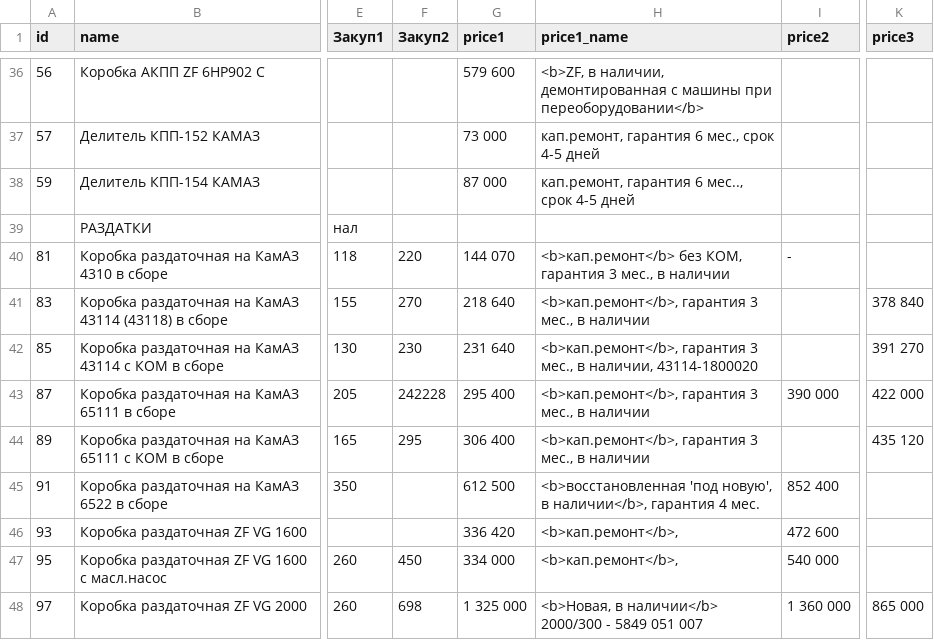
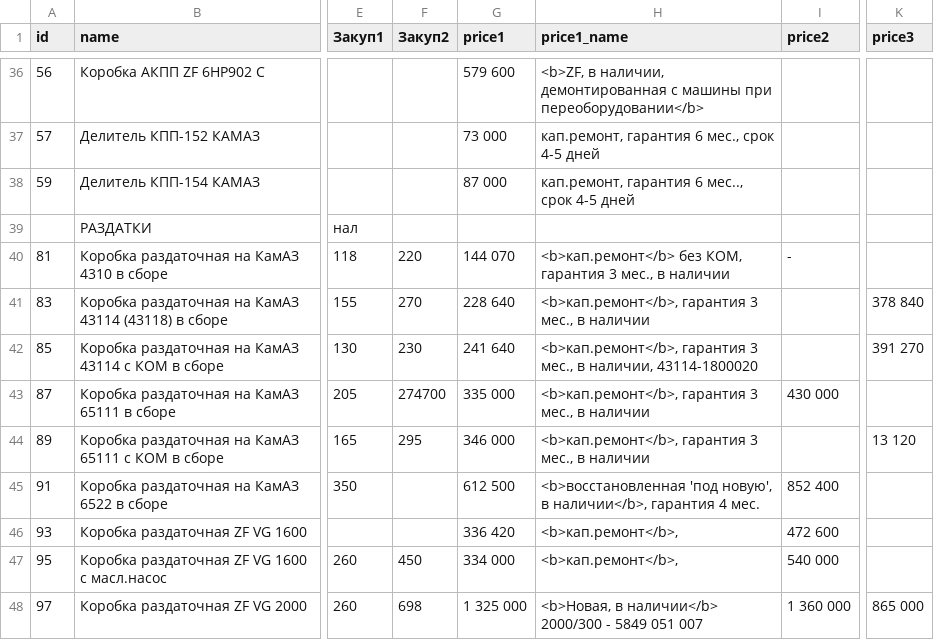
Before and after one commit to reesly/zap-kam, a TSV file: data/agregaty.tsv, drawn as a sheet; only a part is shown, gaps mark what is left out; the diff names each change by its address in the sheet, - before the commit and + after, or states it on an @@ line.

```diff
--- a/data/agregaty.tsv
+++ b/data/agregaty.tsv
-G41 (price1): 218 640
+G41 (price1): 228 640
-G42 (price1): 231 640
+G42 (price1): 241 640
-F43 (Закуп2): 242228
+F43 (Закуп2): 274700
-G43 (price1): 295 400
+G43 (price1): 335 000
-I43 (price2): 390 000
+I43 (price2): 430 000
-K43 (price3): 422 000
+K43 (price3): (empty)
-G44 (price1): 306 400
+G44 (price1): 346 000
-K44 (price3): 435 120
+K44 (price3): 13 120
```
Also changed, not shown: data/dvig_zap.tsv.
